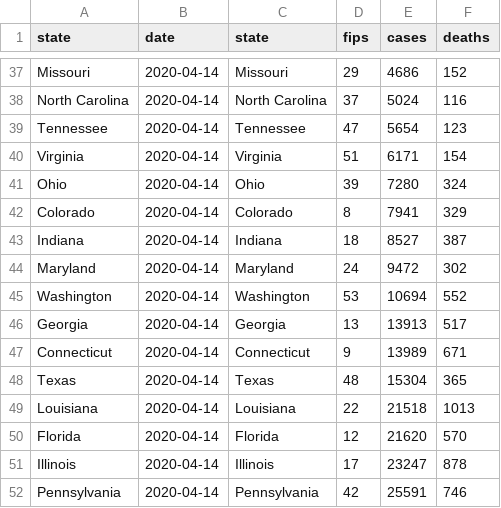
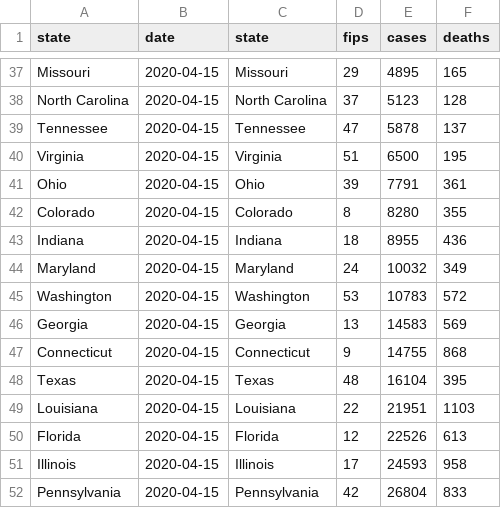
Before and after one commit to mebauer/covid-19-states, a CSV file: data/us-states-grouped-states.csv, drawn as a sheet; only a part is shown, gaps mark what is left out; the diff covers the shown part only; the diff names each change by its address in the sheet, - before the commit and + after, or states it on an @@ line.

```diff
--- a/data/us-states-grouped-states.csv
+++ b/data/us-states-grouped-states.csv
-B37:B52 (date): 2020-04-14
+B37:B52 (date): 2020-04-15
-E37 (cases): 4686
+E37 (cases): 4895
-F37 (deaths): 152
+F37 (deaths): 165
-E38 (cases): 5024
+E38 (cases): 5123
-F38 (deaths): 116
+F38 (deaths): 128
-E39 (cases): 5654
+E39 (cases): 5878
-F39 (deaths): 123
+F39 (deaths): 137
-E40 (cases): 6171
+E40 (cases): 6500
-F40 (deaths): 154
+F40 (deaths): 195
-E41 (cases): 7280
+E41 (cases): 7791
-F41 (deaths): 324
+F41 (deaths): 361
-E42 (cases): 7941
+E42 (cases): 8280
-F42 (deaths): 329
+F42 (deaths): 355
-E43 (cases): 8527
+E43 (cases): 8955
-F43 (deaths): 387
+F43 (deaths): 436
-E44 (cases): 9472
+E44 (cases): 10032
-F44 (deaths): 302
+F44 (deaths): 349
-E45 (cases): 10694
+E45 (cases): 10783
-F45 (deaths): 552
+F45 (deaths): 572
-E46 (cases): 13913
+E46 (cases): 14583
-F46 (deaths): 517
+F46 (deaths): 569
-E47 (cases): 13989
+E47 (cases): 14755
-F47 (deaths): 671
+F47 (deaths): 868
-E48 (cases): 15304
+E48 (cases): 16104
-F48 (deaths): 365
+F48 (deaths): 395
-E49 (cases): 21518
+E49 (cases): 21951
-F49 (deaths): 1013
+F49 (deaths): 1103
-E50 (cases): 21620
+E50 (cases): 22526
-F50 (deaths): 570
+F50 (deaths): 613
-E51 (cases): 23247
+E51 (cases): 24593
-F51 (deaths): 878
+F51 (deaths): 958
-E52 (cases): 25591
+E52 (cases): 26804
-F52 (deaths): 746
+F52 (deaths): 833
```
Also changed, not shown: 3 added rows, 3 removed rows and 97 edited cells elsewhere in this file, data/us-states-grouped-day.csv, data/us-states-raw-data.csv, 28 other files.
